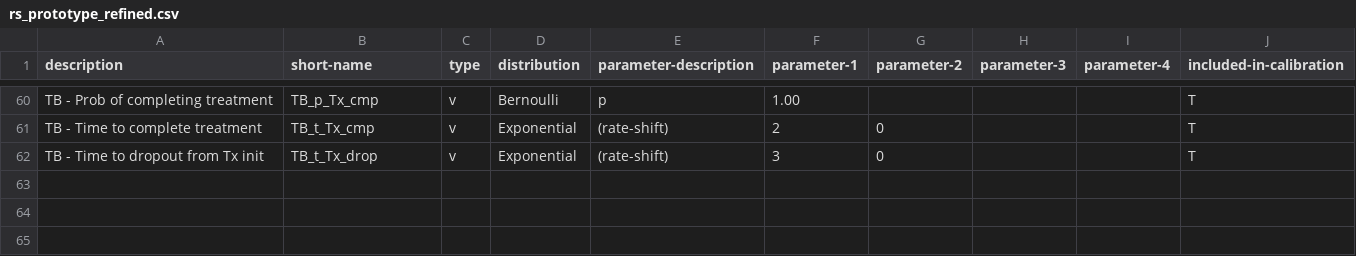
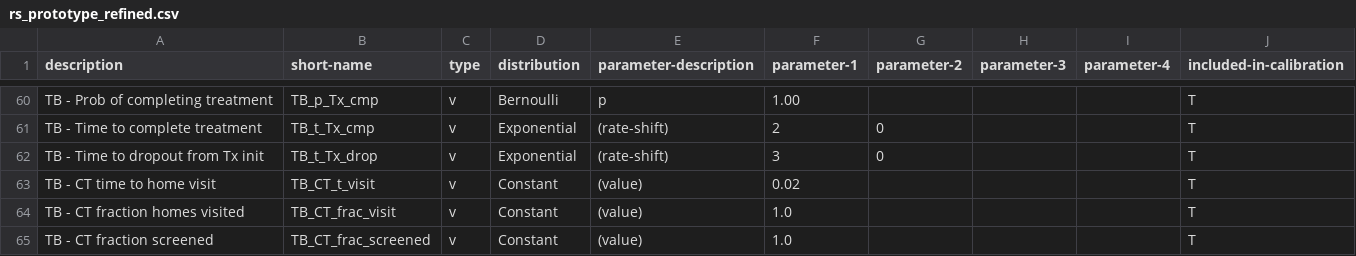
Before and after one commit to yaesoubilab/TBABM, a CSV file: params/rs_prototype_refined.csv, drawn as a sheet; only a part is shown, gaps mark what is left out; the diff names each change by its address in the sheet, - before the commit and + after, or states it on an @@ line.

Commit message:
Sample params for more complicated CT intervention

```diff
--- a/params/rs_prototype_refined.csv
+++ b/params/rs_prototype_refined.csv
+row 63: TB - CT time to home visit | TB_CT_t_visit | v | Constant | (value) | 0.02 |  |  |  | T
+row 64: TB - CT fraction homes visited | TB_CT_frac_visit | v | Constant | (value) | 1.0 |  |  |  | T
+row 65: TB - CT fraction screened | TB_CT_frac_screened | v | Constant | (value) | 1.0 |  |  |  | T
```
